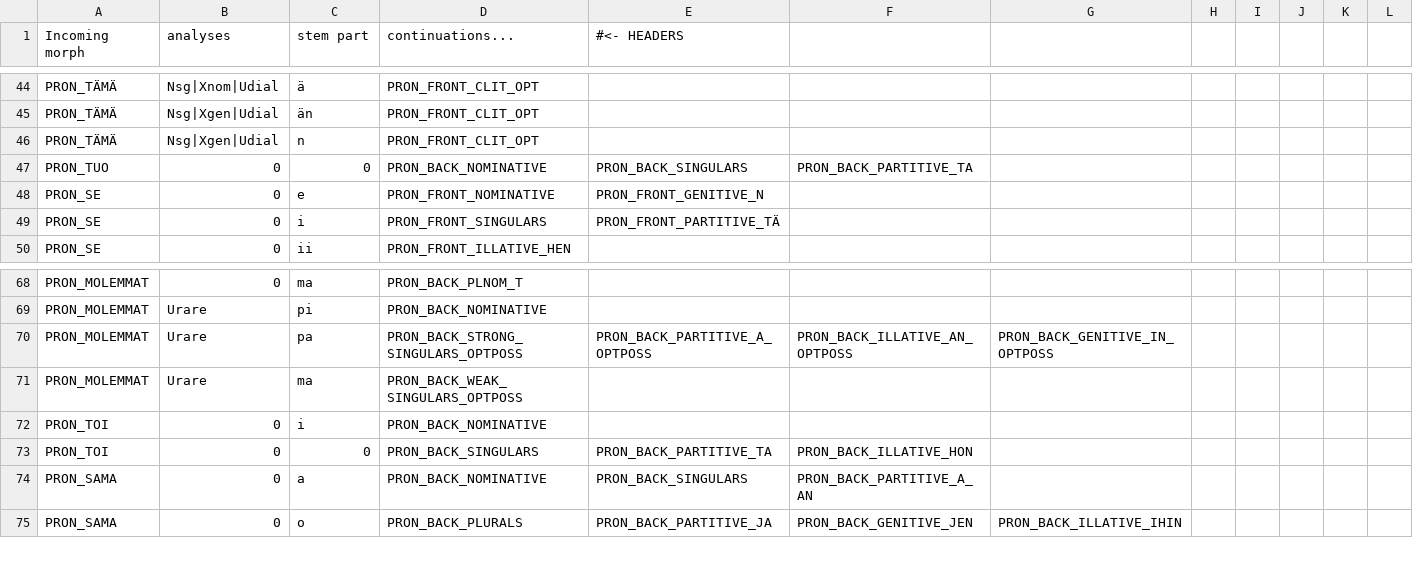
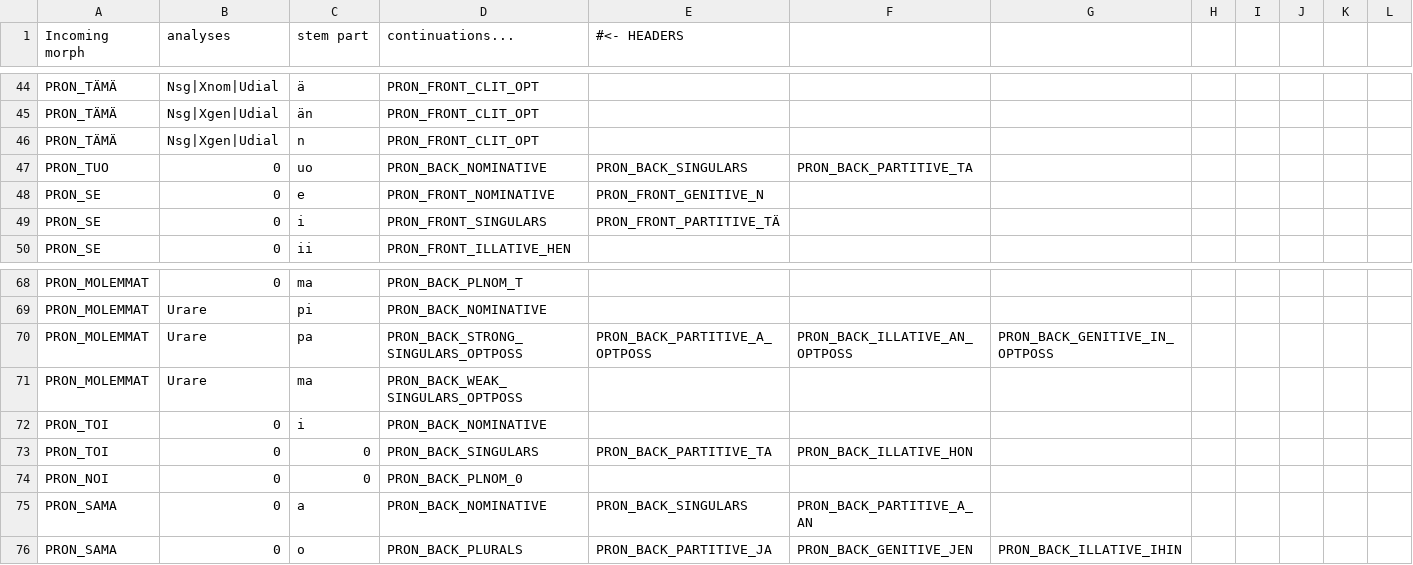
Before and after one commit to flammie/omorfi, a TSV file: src/lexical/continuations/pronoun-stems.tsv, drawn as a sheet; only a part is shown, gaps mark what is left out.

```diff
--- a/src/lexical/continuations/pronoun-stems.tsv
+++ b/src/lexical/continuations/pronoun-stems.tsv
@@ -46,3 +46,3 @@ PRON_TÄMÄ	Nsg|Xgen|Udial	än	PRON_FRONT_CLIT_OPT
 PRON_TÄMÄ	Nsg|Xgen|Udial	n	PRON_FRONT_CLIT_OPT
-PRON_TUO	0	0	PRON_BACK_NOMINATIVE	PRON_BACK_SINGULARS	PRON_BACK_PARTITIVE_TA
+PRON_TUO	0	uo	PRON_BACK_NOMINATIVE	PRON_BACK_SINGULARS	PRON_BACK_PARTITIVE_TA
 PRON_SE	0	e	PRON_FRONT_NOMINATIVE	PRON_FRONT_GENITIVE_N
@@ -73,2 +73,3 @@ PRON_TOI	0	i	PRON_BACK_NOMINATIVE
 PRON_TOI	0	0	PRON_BACK_SINGULARS	PRON_BACK_PARTITIVE_TA	PRON_BACK_ILLATIVE_HON
+PRON_NOI	0	0	PRON_BACK_PLNOM_0
 PRON_SAMA	0	a	PRON_BACK_NOMINATIVE	PRON_BACK_SINGULARS	PRON_BACK_PARTITIVE_A_AN
```
Also changed, not shown: src/lexical/attributes/pronoun-classes.csv, 1 other file.
